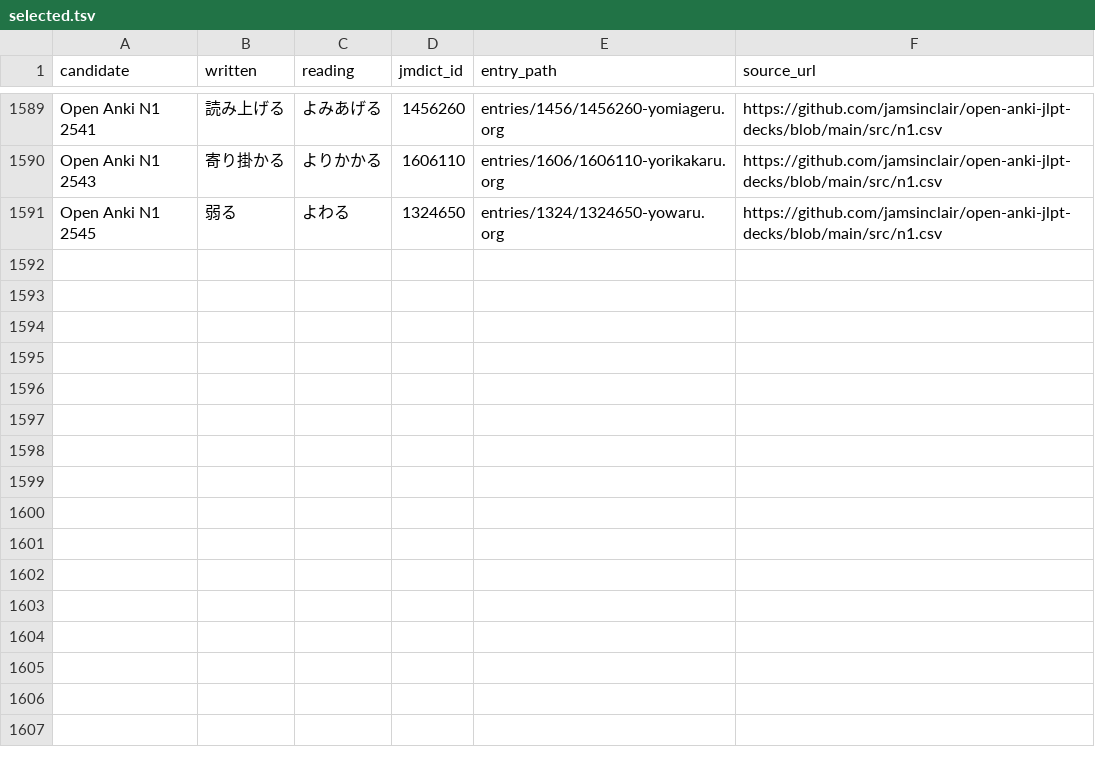
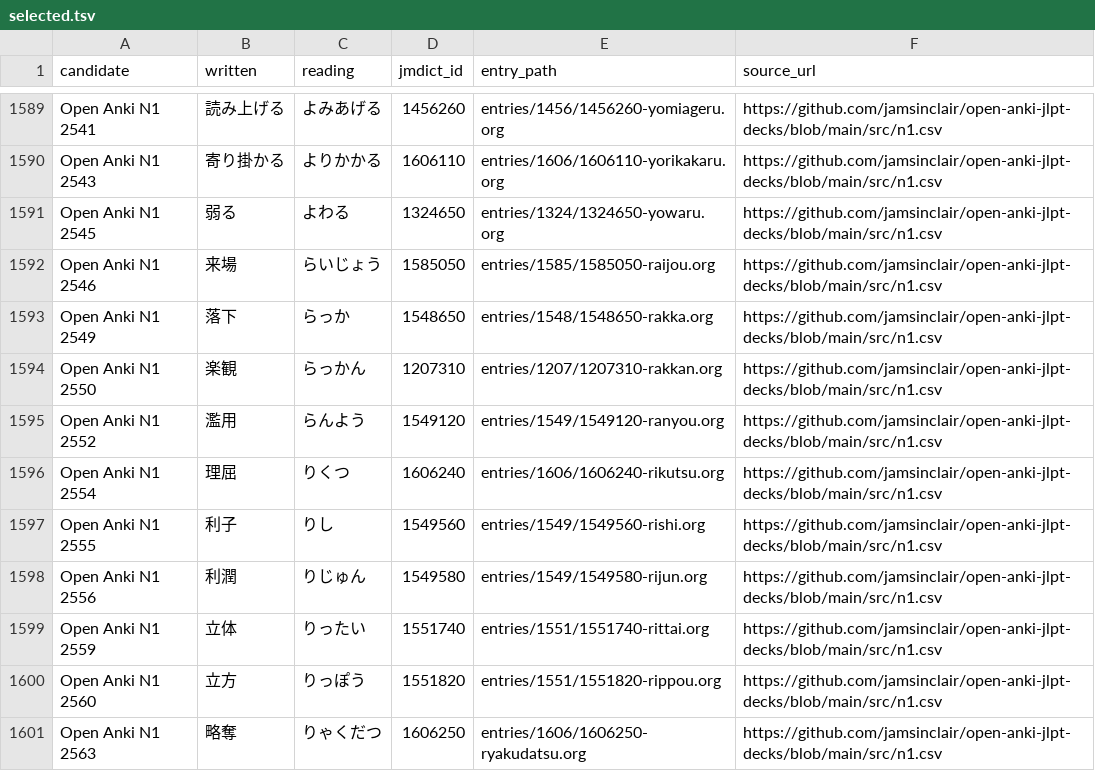
Before and after one commit to shogi-dojo/jibiki, a TSV file: sources/jlpt-n1/open-anki/selected.tsv, drawn as a sheet; only a part is shown, gaps mark what is left out.

```diff
--- a/sources/jlpt-n1/open-anki/selected.tsv
+++ b/sources/jlpt-n1/open-anki/selected.tsv
@@ -1591 +1591,11 @@ Open Anki N1 2543	寄り掛かる	よりかかる	1606110	entries/1606/1606110-y
 Open Anki N1 2545	弱る	よわる	1324650	entries/1324/1324650-yowaru.org	https://github.com/jamsinclair/open-anki-jlpt-decks/blob/main/src/n1.csv
+Open Anki N1 2546	来場	らいじょう	1585050	entries/1585/1585050-raijou.org	https://github.com/jamsinclair/open-anki-jlpt-decks/blob/main/src/n1.csv
+Open Anki N1 2549	落下	らっか	1548650	entries/1548/1548650-rakka.org	https://github.com/jamsinclair/open-anki-jlpt-decks/blob/main/src/n1.csv
+Open Anki N1 2550	楽観	らっかん	1207310	entries/1207/1207310-rakkan.org	https://github.com/jamsinclair/open-anki-jlpt-decks/blob/main/src/n1.csv
+Open Anki N1 2552	濫用	らんよう	1549120	entries/1549/1549120-ranyou.org	https://github.com/jamsinclair/open-anki-jlpt-decks/blob/main/src/n1.csv
+Open Anki N1 2554	理屈	りくつ	1606240	entries/1606/1606240-rikutsu.org	https://github.com/jamsinclair/open-anki-jlpt-decks/blob/main/src/n1.csv
+Open Anki N1 2555	利子	りし	1549560	entries/1549/1549560-rishi.org	https://github.com/jamsinclair/open-anki-jlpt-decks/blob/main/src/n1.csv
+Open Anki N1 2556	利潤	りじゅん	1549580	entries/1549/1549580-rijun.org	https://github.com/jamsinclair/open-anki-jlpt-decks/blob/main/src/n1.csv
+Open Anki N1 2559	立体	りったい	1551740	entries/1551/1551740-rittai.org	https://github.com/jamsinclair/open-anki-jlpt-decks/blob/main/src/n1.csv
+Open Anki N1 2560	立方	りっぽう	1551820	entries/1551/1551820-rippou.org	https://github.com/jamsinclair/open-anki-jlpt-decks/blob/main/src/n1.csv
+Open Anki N1 2563	略奪	りゃくだつ	1606250	entries/1606/1606250-ryakudatsu.org	https://github.com/jamsinclair/open-anki-jlpt-decks/blob/main/src/n1.csv
```
Also changed, not shown: 1 other file.
